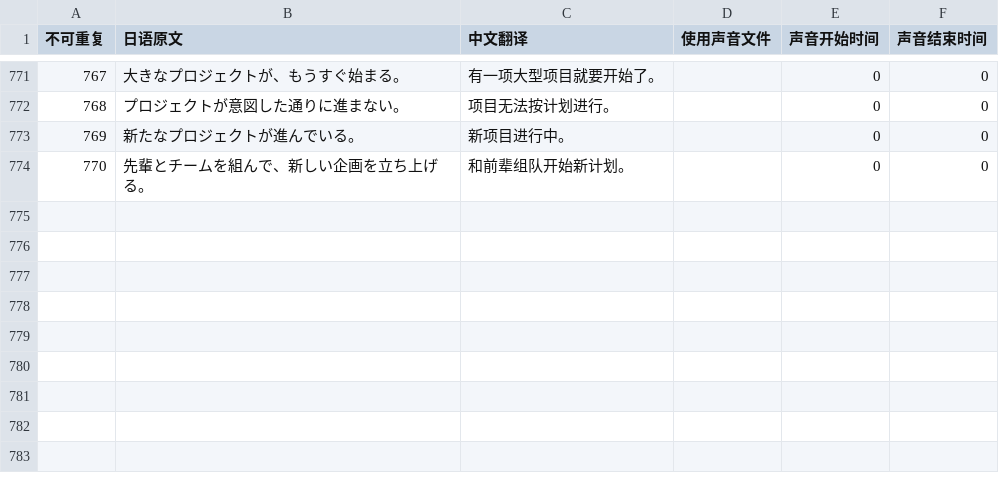
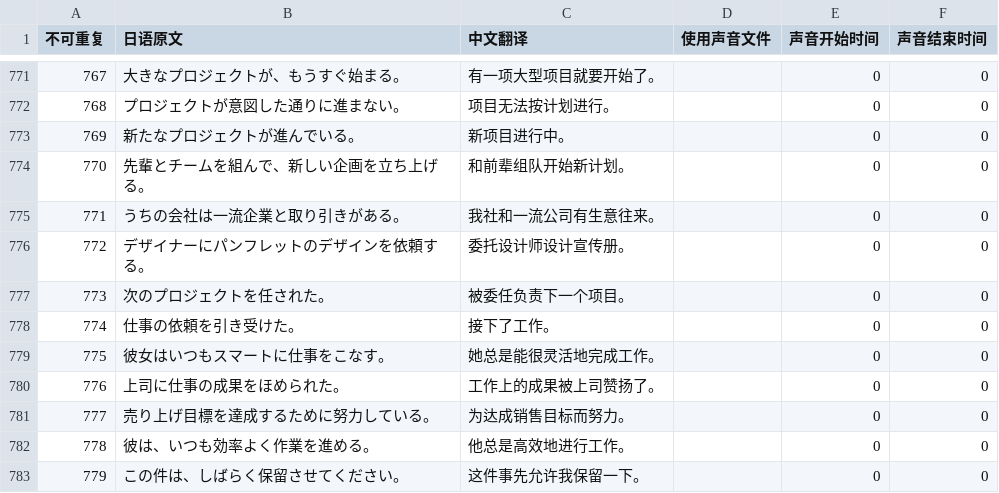
Before and after one commit to v012345/NightOwlToolsV2, a CSV file: tool_scripts/单词游戏/example.csv, drawn as a sheet; only a part is shown, gaps mark what is left out; the diff names each change by its address in the sheet, - before the commit and + after, or states it on an @@ line.

```diff
--- a/tool_scripts/单词游戏/example.csv
+++ b/tool_scripts/单词游戏/example.csv
+row 775: 771 | うちの会社は一流企業と取り引きがある。 | 我社和一流公司有生意往来。 |  | 0 | 0
+row 776: 772 | デザイナーにパンフレットのデザインを依頼する。 | 委托设计师设计宣传册。 |  | 0 | 0
+row 777: 773 | 次のプロジェクトを任された。 | 被委任负责下一个项目。 |  | 0 | 0
+row 778: 774 | 仕事の依頼を引き受けた。 | 接下了工作。 |  | 0 | 0
+row 779: 775 | 彼女はいつもスマートに仕事をこなす。 | 她总是能很灵活地完成工作。 |  | 0 | 0
+row 780: 776 | 上司に仕事の成果をほめられた。 | 工作上的成果被上司赞扬了。 |  | 0 | 0
+row 781: 777 | 売り上げ目標を達成するために努力している。 | 为达成销售目标而努力。 |  | 0 | 0
+row 782: 778 | 彼は、いつも効率よく作業を進める。 | 他总是高效地进行工作。 |  | 0 | 0
+row 783: 779 | この件は、しばらく保留させてください。 | 这件事先允许我保留一下。 |  | 0 | 0
```
Also changed, not shown: tool_scripts/单词游戏/japanese.csv, 1 other file.
